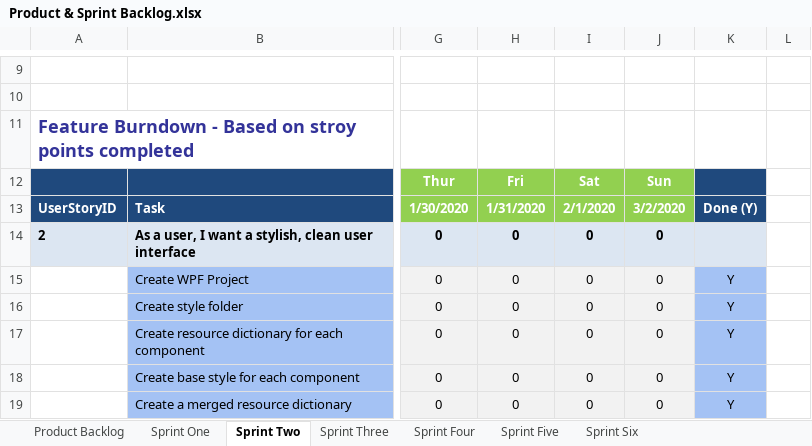
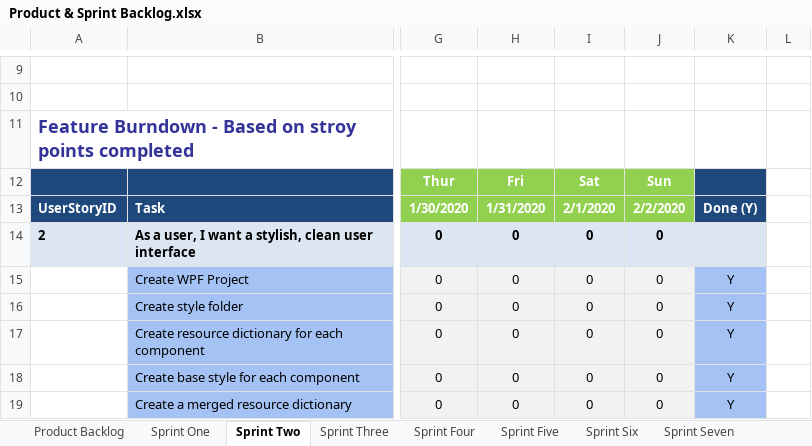
Before and after one commit to craigmartin97/ShellTemperature, an Excel workbook: Documentation/Q5031372-ArtifactDiary/Product & Sprint Backlog.xlsx, sheet Sprint Two, drawn as a sheet; only a part is shown, gaps mark what is left out; values as stored, in another font and other column widths than the file's, no borders; charts and pictures not drawn; the diff names each change by its address in the sheet, - before the commit and + after, or states it on an @@ line.

```diff
--- a/Documentation/Q5031372-ArtifactDiary/Product & Sprint Backlog.xlsx (sheet Sprint Two)
+++ b/Documentation/Q5031372-ArtifactDiary/Product & Sprint Backlog.xlsx (sheet Sprint Two)
+sheet tab: Sprint Seven
-J13: 3/2/2020
+J13: 2/2/2020
```
Also changed, not shown: sheet Sprint Six, sheet Sprint Three, sheet Sprint One, charts or pictures, 8 other files.
